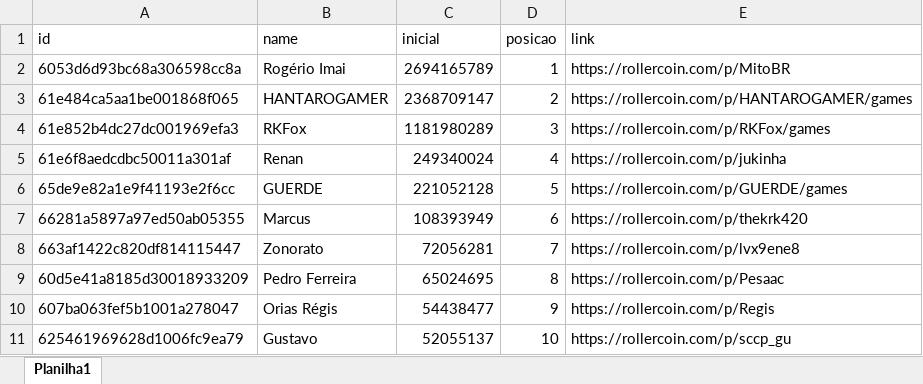
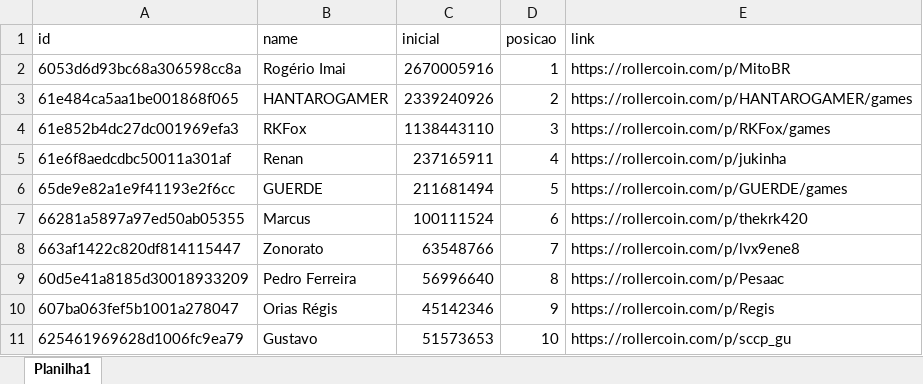
Before and after one commit to rk-fox/rk-fox.github.io, an Excel workbook: historico.xlsx, sheet Planilha1, drawn as a sheet; values as stored, in another font and other column widths than the file's, no borders; the diff names each change by its address in the sheet, - before the commit and + after, or states it on an @@ line.

Commit message:
Add files via upload

```diff
--- a/historico.xlsx (sheet Planilha1)
+++ b/historico.xlsx (sheet Planilha1)
-C2 (inicial): 2694165789
+C2 (inicial): 2670005916
-C3 (inicial): 2368709147
+C3 (inicial): 2339240926
-C4 (inicial): 1181980289
+C4 (inicial): 1138443110
-C5 (inicial): 249340024
+C5 (inicial): 237165911
-C6 (inicial): 221052128
+C6 (inicial): 211681494
-C7 (inicial): 108393949
+C7 (inicial): 100111524
-C8 (inicial): 72056281
+C8 (inicial): 63548766
-C9 (inicial): 65024695
+C9 (inicial): 56996640
-C10 (inicial): 54438477
+C10 (inicial): 45142346
-C11 (inicial): 52055137
+C11 (inicial): 51573653
```
